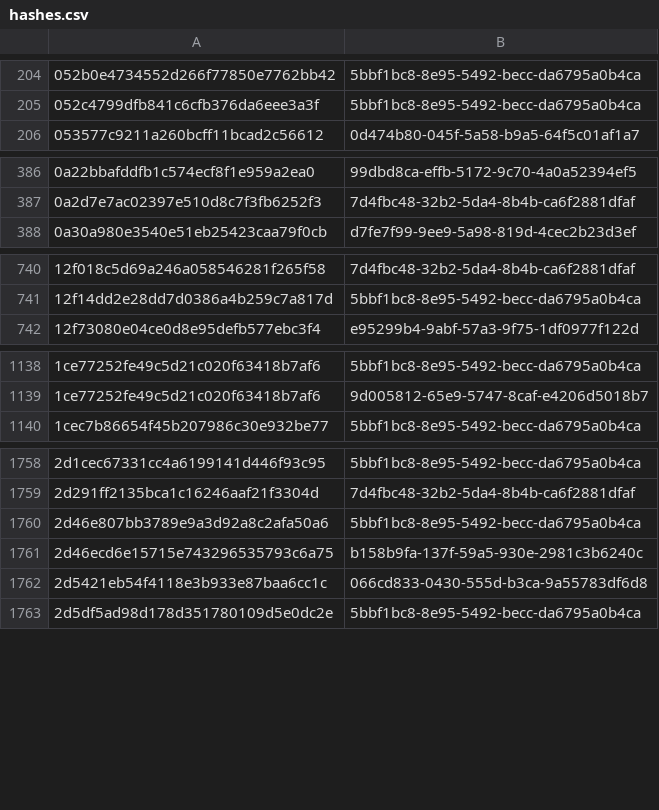
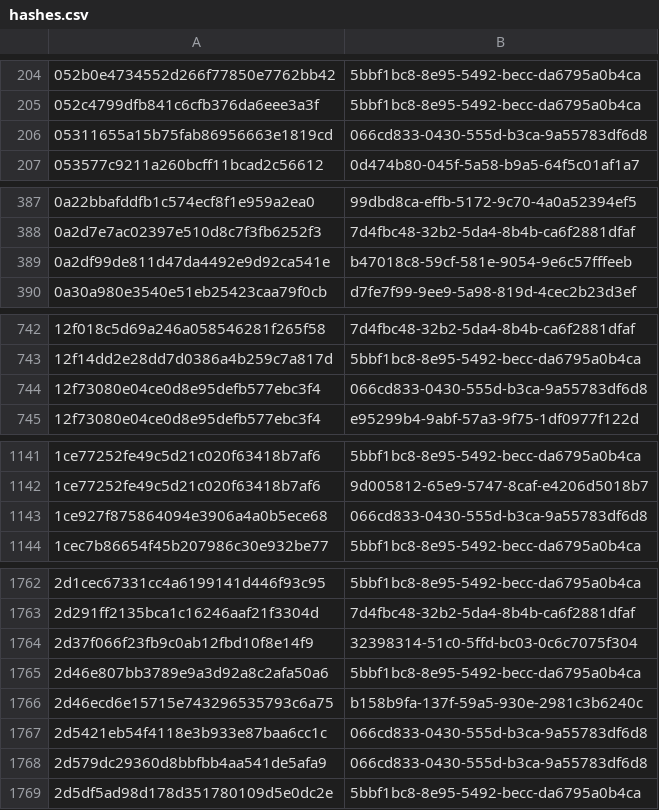
Before and after one commit to AliceGrey/c2magnet-feed, a CSV file: misp/hashes.csv, drawn as a sheet; only a part is shown, gaps mark what is left out; the diff covers the shown part only.

```diff
--- a/misp/hashes.csv
+++ b/misp/hashes.csv
@@ -205,2 +205,3 @@
 052c4799dfb841c6cfb376da6eee3a3f,5bbf1bc8-8e95-5492-becc-da6795a0b4ca
+05311655a15b75fab86956663e1819cd,066cd833-0430-555d-b3ca-9a55783df6d8
 053577c9211a260bcff11bcad2c56612,0d474b80-045f-5a58-b9a5-64f5c01af1a7
@@ -387,2 +388,3 @@
 0a2d7e7ac02397e510d8c7f3fb6252f3,7d4fbc48-32b2-5da4-8b4b-ca6f2881dfaf
+0a2df99de811d47da4492e9d92ca541e,b47018c8-59cf-581e-9054-9e6c57fffeeb
 0a30a980e3540e51eb25423caa79f0cb,d7fe7f99-9ee9-5a98-819d-4cec2b23d3ef
@@ -741,2 +743,3 @@
 12f14dd2e28dd7d0386a4b259c7a817d,5bbf1bc8-8e95-5492-becc-da6795a0b4ca
+12f73080e04ce0d8e95defb577ebc3f4,066cd833-0430-555d-b3ca-9a55783df6d8
 12f73080e04ce0d8e95defb577ebc3f4,e95299b4-9abf-57a3-9f75-1df0977f122d
@@ -1139,2 +1142,3 @@
 1ce77252fe49c5d21c020f63418b7af6,9d005812-65e9-5747-8caf-e4206d5018b7
+1ce927f875864094e3906a4a0b5ece68,066cd833-0430-555d-b3ca-9a55783df6d8
 1cec7b86654f45b207986c30e932be77,5bbf1bc8-8e95-5492-becc-da6795a0b4ca
@@ -1759,2 +1763,3 @@
 2d291ff2135bca1c16246aaf21f3304d,7d4fbc48-32b2-5da4-8b4b-ca6f2881dfaf
+2d37f066f23fb9c0ab12fbd10f8e14f9,32398314-51c0-5ffd-bc03-0c6c7075f304
 2d46e807bb3789e9a3d92a8c2afa50a6,5bbf1bc8-8e95-5492-becc-da6795a0b4ca
@@ -1762,2 +1767,3 @@
 2d5421eb54f4118e3b933e87baa6cc1c,066cd833-0430-555d-b3ca-9a55783df6d8
+2d579dc29360d8bbfbb4aa541de5afa9,066cd833-0430-555d-b3ca-9a55783df6d8
 2d5df5ad98d178d351780109d5e0dc2e,5bbf1bc8-8e95-5492-becc-da6795a0b4ca
```
Also changed, not shown: 21 added rows elsewhere in this file, 34 other files.
